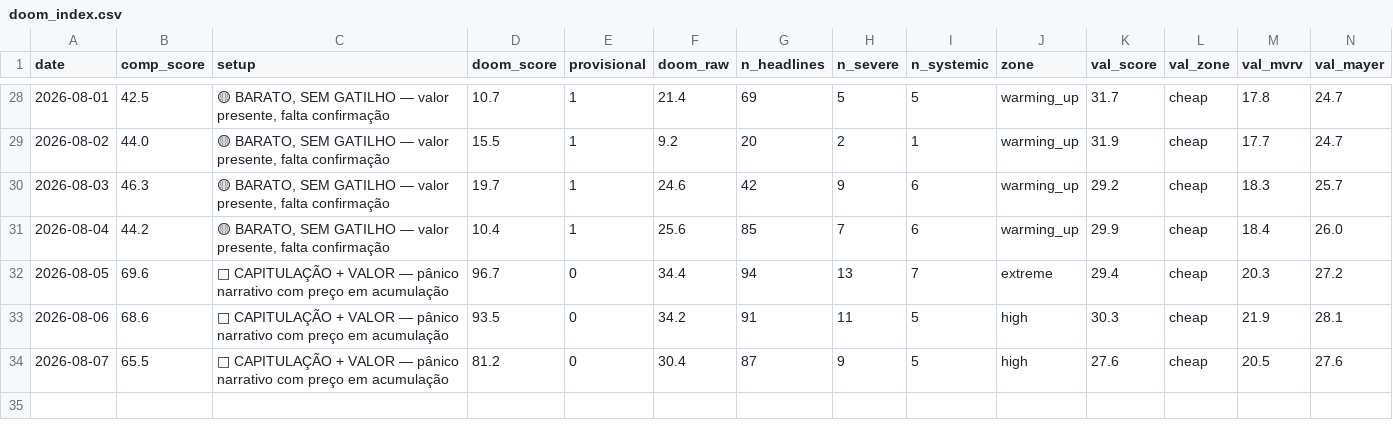
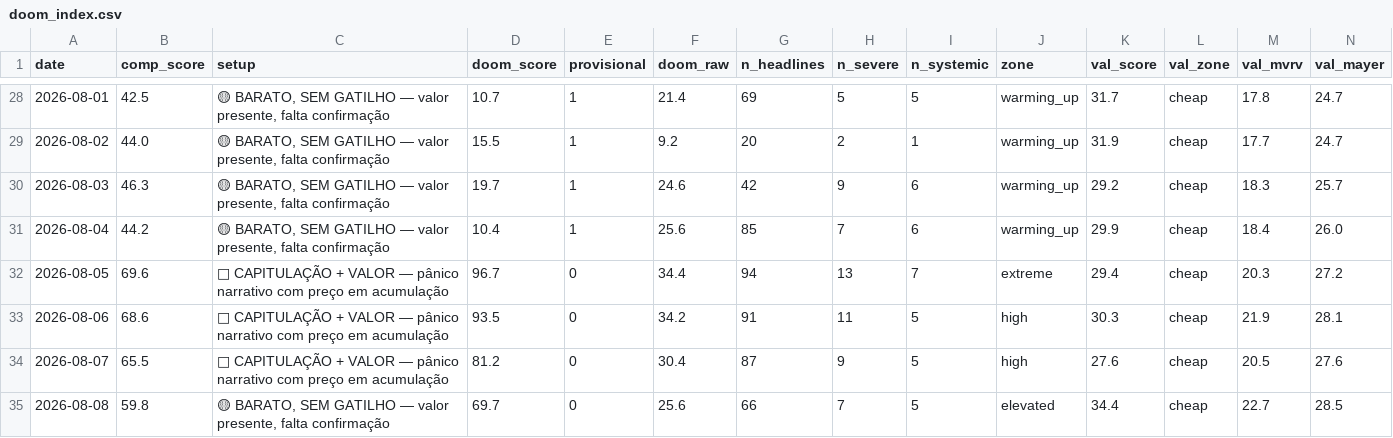
Before and after one commit to joaosilva14447-hub/orderflow-system, a CSV file: daily_signals/history/doom_index.csv, drawn as a sheet; only a part is shown, gaps mark what is left out; rows hold the shown columns only; the diff names each change by its address in the sheet, - before the commit and + after, or states it on an @@ line.

```diff
--- a/daily_signals/history/doom_index.csv
+++ b/daily_signals/history/doom_index.csv
+row 35: 2026-08-08 | 59.8 | 🟡 BARATO, SEM GATILHO — valor presente, falta confirmação | 69.7 | 0 | 25.6 | 66 | 7 | 5 | elevated | 34.4 | cheap | 22.7 | 28.5
```
Also changed, not shown: 1 other file.
